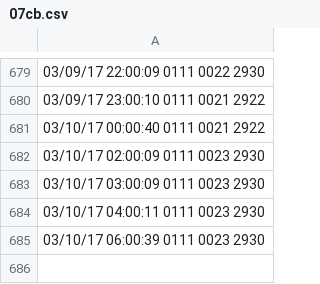
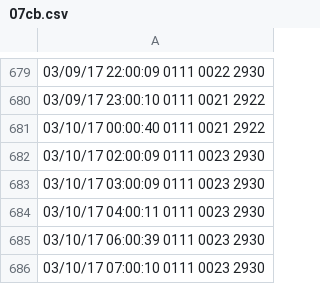
Before and after one commit to nikolay-prishchepov/nikolay-prishchepov.github.io, a CSV file: 07cb.csv, drawn as a sheet; only a part is shown, gaps mark what is left out; the diff names each change by its address in the sheet, - before the commit and + after, or states it on an @@ line.

```diff
--- a/07cb.csv
+++ b/07cb.csv
+row 686: 03/10/17 07:00:10 0111 0023 2930
```
Also changed, not shown: f631.csv, 2 other files.
